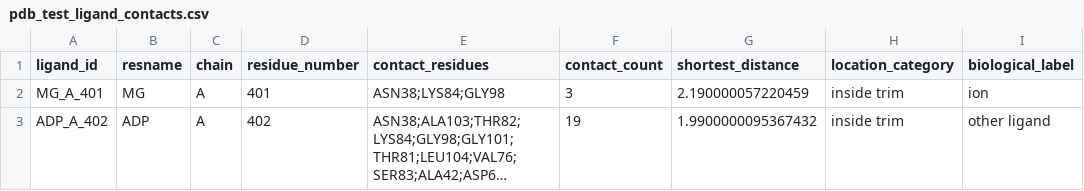
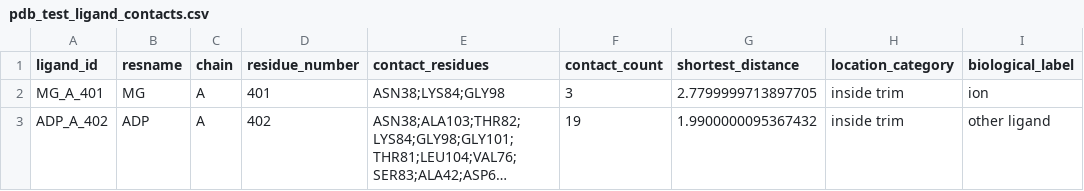
Before and after one commit to ELELAB/mavisp_accessory_tools, a CSV file: tools/alphafill_cofactor_survey/example/find_cofactor/test_mlh1/pdb_test_ligand_contacts.csv, drawn as a sheet; long unchanged cells end in …; the diff names each change by its address in the sheet, - before the commit and + after, or states it on an @@ line.

Commit message:
Implement third round review feedback: parametric distance cutoff, chain selection, hydrogen filtering, customizable ion list, and performance improvements

```diff
--- a/tools/alphafill_cofactor_survey/example/find_cofactor/test_mlh1/pdb_test_ligand_contacts.csv
+++ b/tools/alphafill_cofactor_survey/example/find_cofactor/test_mlh1/pdb_test_ligand_contacts.csv
-G2 (shortest_distance): 2.190000057220459
+G2 (shortest_distance): 2.7799999713897705
```
Also changed, not shown: 1 other file.
